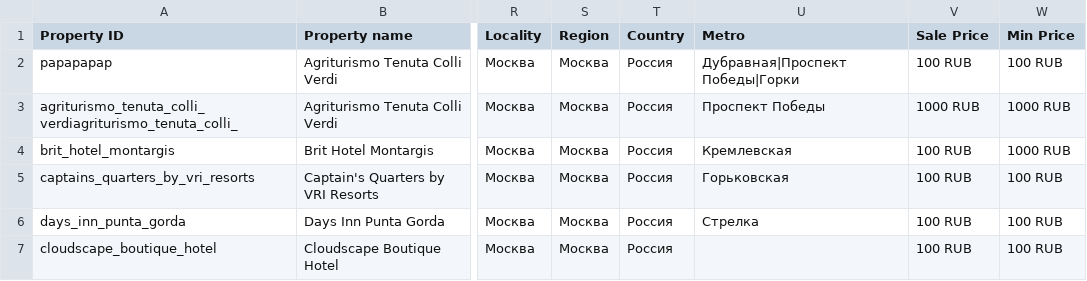
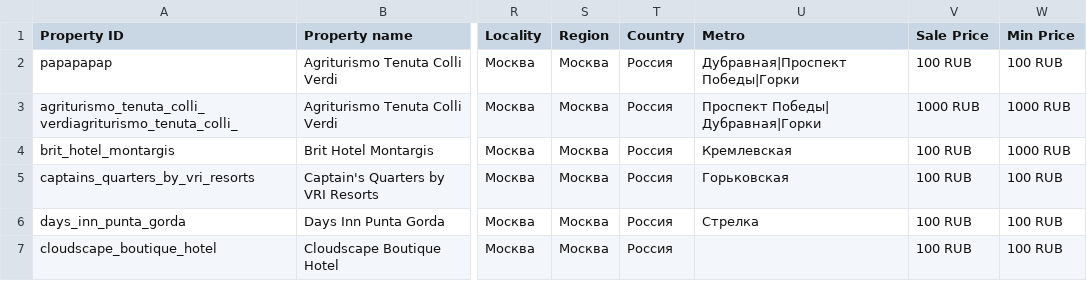
Before and after one commit to boltnev/dynamic-feeds, a CSV file: hotels_feed_example.csv, drawn as a sheet; only a part is shown, gaps mark what is left out; the diff names each change by its address in the sheet, - before the commit and + after, or states it on an @@ line.

Commit message:
Update hotels_feed_example.csv

```diff
--- a/hotels_feed_example.csv
+++ b/hotels_feed_example.csv
-U3 (Metro): Проспект Победы
+U3 (Metro): Проспект Победы| Дубравная|Горки
```
